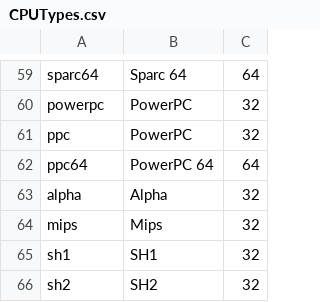
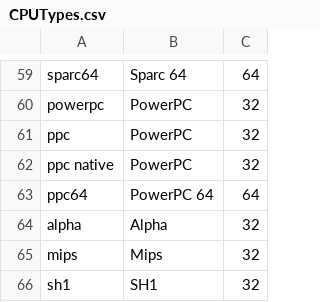
Before and after one commit to nielsbasjes/yauaa, a CSV file: analyzer/src/main/code-gen/UserAgents/CPUTypes/CPUTypes.csv, drawn as a sheet; only a part is shown, gaps mark what is left out; the shorter side is filled out with more unchanged rows; the diff names each change by its address in the sheet, - before the commit and + after, or states it on an @@ line.

```diff
--- a/analyzer/src/main/code-gen/UserAgents/CPUTypes/CPUTypes.csv
+++ b/analyzer/src/main/code-gen/UserAgents/CPUTypes/CPUTypes.csv
+row 62: ppc native | PowerPC | 32
```
Also changed, not shown: analyzer/src/main/code-gen/UserAgents/OSDeviceNames/OperatingSystemDeviceNames.csv, 25 other files.
